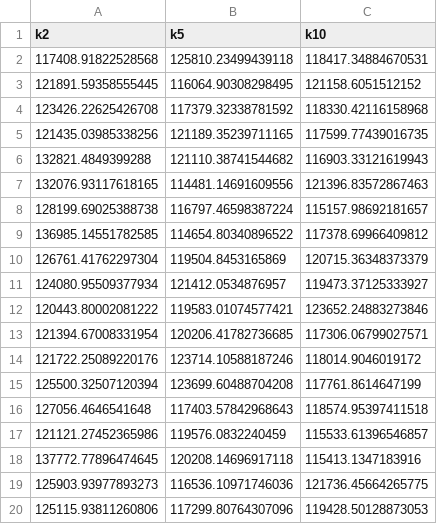
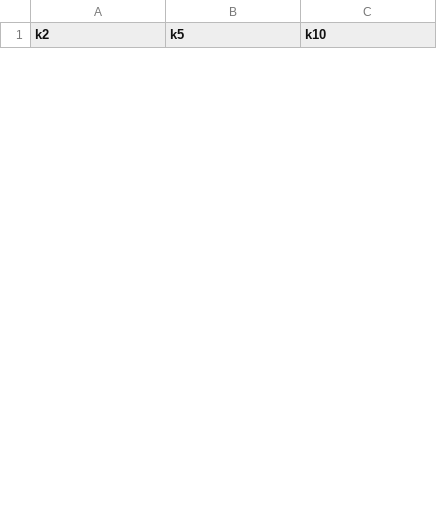
Before and after one commit to anikalindley/Part2, a CSV file: Output/Results/my_table.csv, drawn as a sheet; only a part is shown; removed rows and columns are numbered as before the commit, all else as after; the diff covers the shown part only; the diff names each change by its address in the sheet, - before the commit and + after, or states it on an @@ line.

```diff
--- a/Output/Results/my_table.csv
+++ b/Output/Results/my_table.csv
-row 2: 117408.91822528568 | 125810.23499439118 | 118417.34884670531
-row 3: 121891.59358555445 | 116064.90308298495 | 121158.6051512152
-row 4: 123426.22625426708 | 117379.32338781592 | 118330.42116158968
-row 5: 121435.03985338256 | 121189.35239711165 | 117599.77439016735
-row 6: 132821.4849399288 | 121110.38741544682 | 116903.33121619943
-row 7: 132076.93117618165 | 114481.14691609556 | 121396.83572867463
-row 8: 128199.69025388738 | 116797.46598387224 | 115157.98692181657
-row 9: 136985.14551782585 | 114654.80340896522 | 117378.69966409812
-row 10: 126761.41762297304 | 119504.8453165869 | 120715.36348373379
-row 11: 124080.95509377934 | 121412.0534876957 | 119473.37125333927
-row 12: 120443.80002081222 | 119583.01074577421 | 123652.24883273846
-row 13: 121394.67008331954 | 120206.41782736685 | 117306.06799027571
-row 14: 121722.25089220176 | 123714.10588187246 | 118014.9046019172
-row 15: 125500.32507120394 | 123699.60488704208 | 117761.8614647199
-row 16: 127056.4646541648 | 117403.57842968643 | 118574.95397411518
-row 17: 121121.27452365986 | 119576.0832240459 | 115533.61396546857
-row 18: 137772.77896474645 | 120208.14696917118 | 115413.1347183916
-row 19: 125903.93977893273 | 116536.10971746036 | 121736.45664265775
-row 20: 125115.93811260806 | 117299.80764307096 | 119428.50128873053
```
Also changed, not shown: 30 added rows and 11 removed rows elsewhere in this file, 3 other files.
